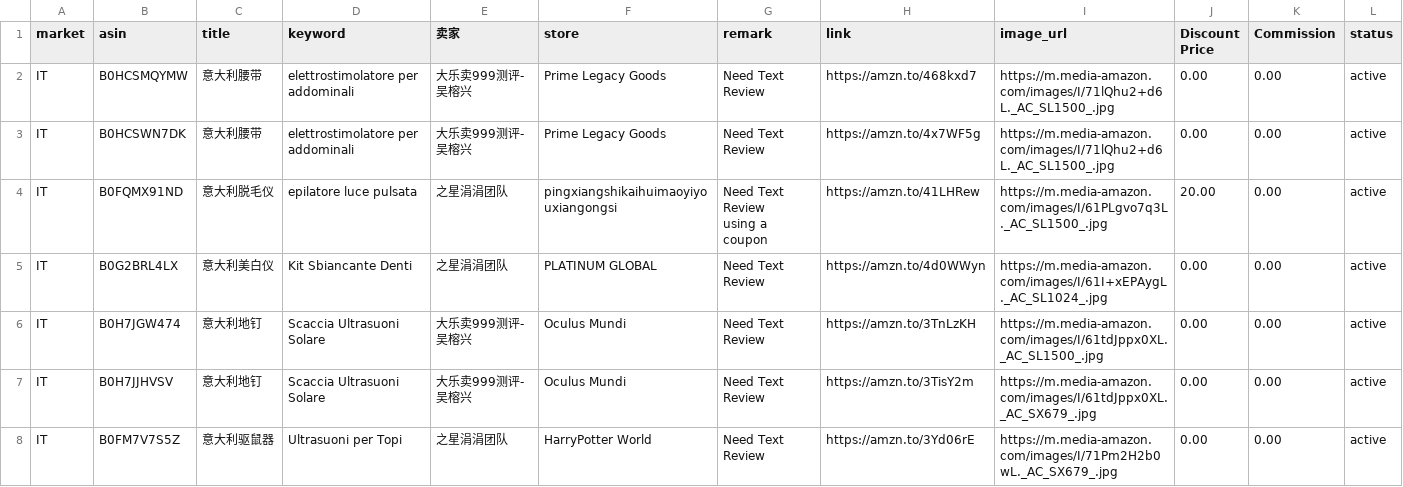
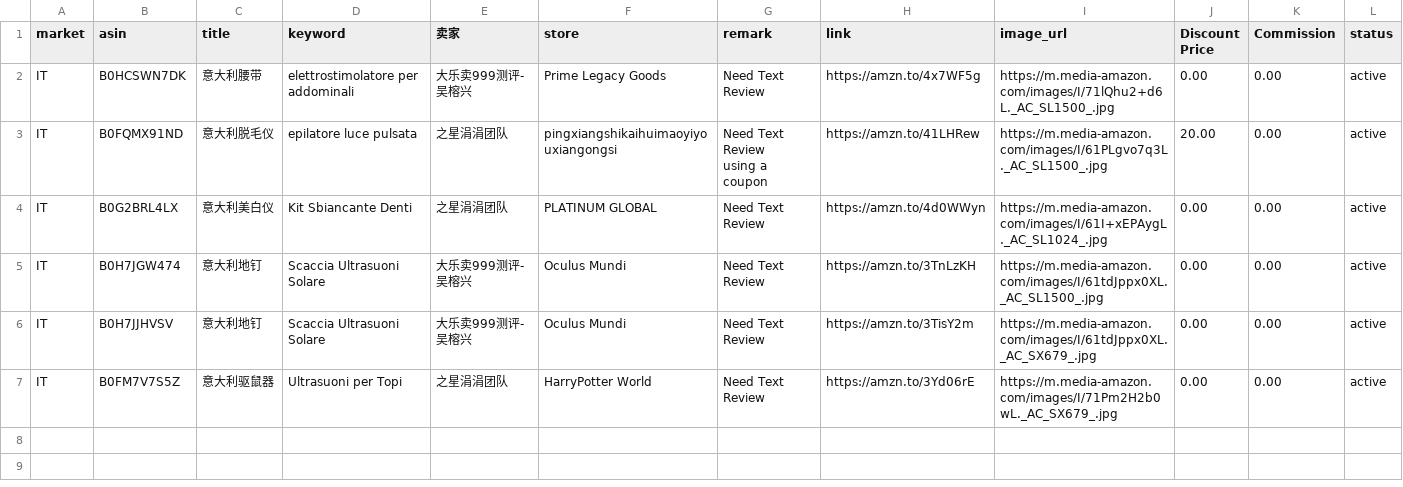
Before and after one commit to dalemy-1/us, a CSV file: it.csv, drawn as a sheet.

```diff
--- a/it.csv
+++ b/it.csv
@@ -1,3 +1,2 @@
 market,asin,title,keyword,卖家,store,remark,link,image_url,Discount Price,Commission,status
-IT,B0HCSMQYMW,意大利腰带,elettrostimolatore per addominali,大乐卖999测评-吴榕兴,Prime Legacy Goods,Need Text Review,https://amzn.to/468kxd7,https://m.media-amazon.com/images/I/71lQhu2+d6L._AC_SL1500_.jpg,0.00,0.00,active
 IT,B0HCSWN7DK,意大利腰带,elettrostimolatore per addominali,大乐卖999测评-吴榕兴,Prime Legacy Goods,Need Text Review,https://amzn.to/4x7WF5g,https://m.media-amazon.com/images/I/71lQhu2+d6L._AC_SL1500_.jpg,0.00,0.00,active
```
Also changed, not shown: de.csv, uk.csv, 1 other file.
